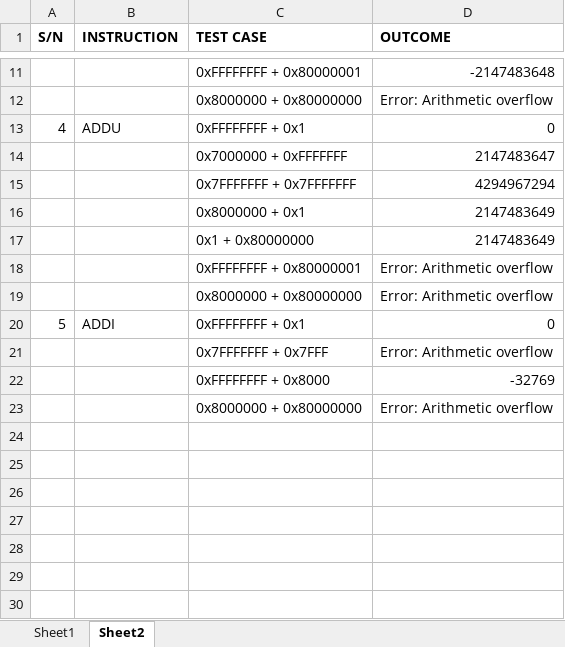
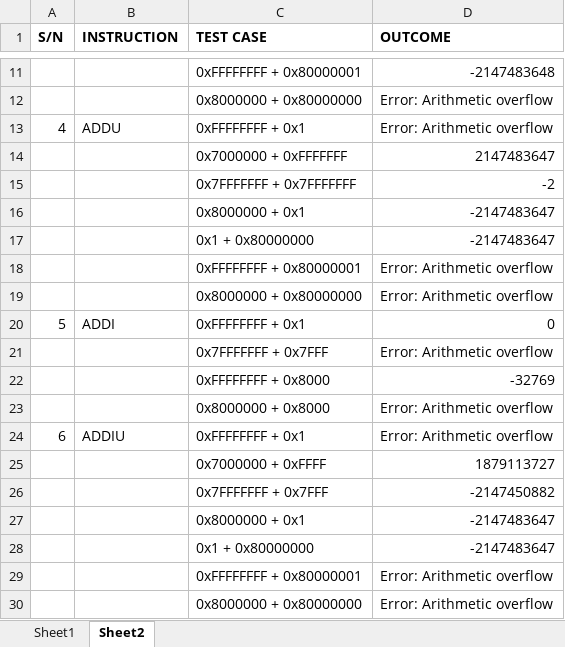
Before and after one commit to marcus-neo/mjnwlc, an Excel workbook: Function Progress Checker.xlsx, sheet Sheet2, drawn as a sheet; only a part is shown, gaps mark what is left out; values as stored, in another font and other column widths than the file's, no borders; the diff names each change by its address in the sheet, - before the commit and + after, or states it on an @@ line.

Commit message:
Update Function Progress Checker.xlsx

```diff
--- a/Function Progress Checker.xlsx (sheet Sheet2)
+++ b/Function Progress Checker.xlsx (sheet Sheet2)
-D13 (OUTCOME): 0
+D13 (OUTCOME): Error: Arithmetic overflow
-D15 (OUTCOME): 4294967294
+D15 (OUTCOME): -2
-D16:D17 (OUTCOME): 2147483649
+D16:D17 (OUTCOME): -2147483647
+row 23:  |  | 0x8000000 + 0x8000 | Error: Arithmetic overflow
+row 24: 6 | ADDIU | 0xFFFFFFFF + 0x1 | Error: Arithmetic overflow
+row 25:  |  | 0x7000000 + 0xFFFF | 1879113727
+row 26:  |  | 0x7FFFFFFF + 0x7FFF | -2147450882
+row 27:  |  | 0x8000000 + 0x1 | -2147483647
+row 28:  |  | 0x1 + 0x80000000 | -2147483647
+row 29:  |  | 0xFFFFFFFF + 0x80000001 | Error: Arithmetic overflow
```
